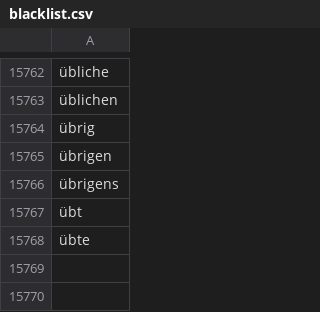
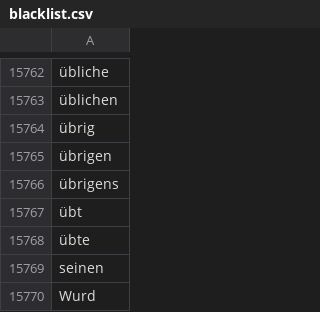
Before and after one commit to pannous/netbase, a CSV file: import/blacklist.csv, drawn as a sheet; only a part is shown, gaps mark what is left out; the diff names each change by its address in the sheet, - before the commit and + after, or states it on an @@ line.

```diff
--- a/import/blacklist.csv
+++ b/import/blacklist.csv
+row 15769: seinen
+row 15770: Wurd
```
Also changed, not shown: 9 other files.
